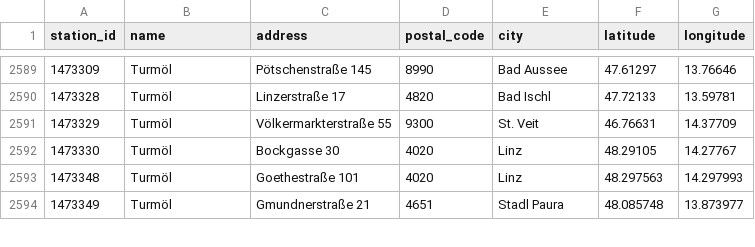
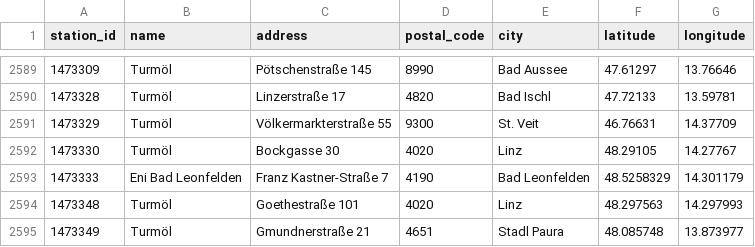
Before and after one commit to ptrstn/austrian-gas-prices, a CSV file: data/gas_stations.csv, drawn as a sheet; only a part is shown, gaps mark what is left out; the diff names each change by its address in the sheet, - before the commit and + after, or states it on an @@ line.

```diff
--- a/data/gas_stations.csv
+++ b/data/gas_stations.csv
+row 2593: 1473333 | Eni Bad Leonfelden | Franz Kastner-Straße 7 | 4190 | Bad Leonfelden | 48.5258329 | 14.301179
```
Also changed, not shown: data/vienna_GAS.csv.
